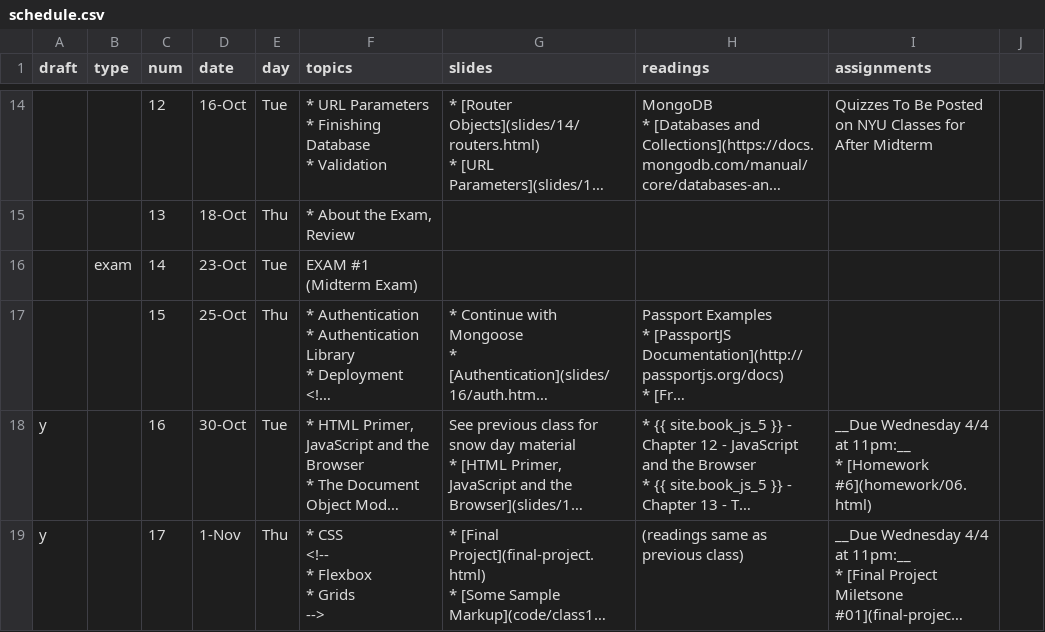
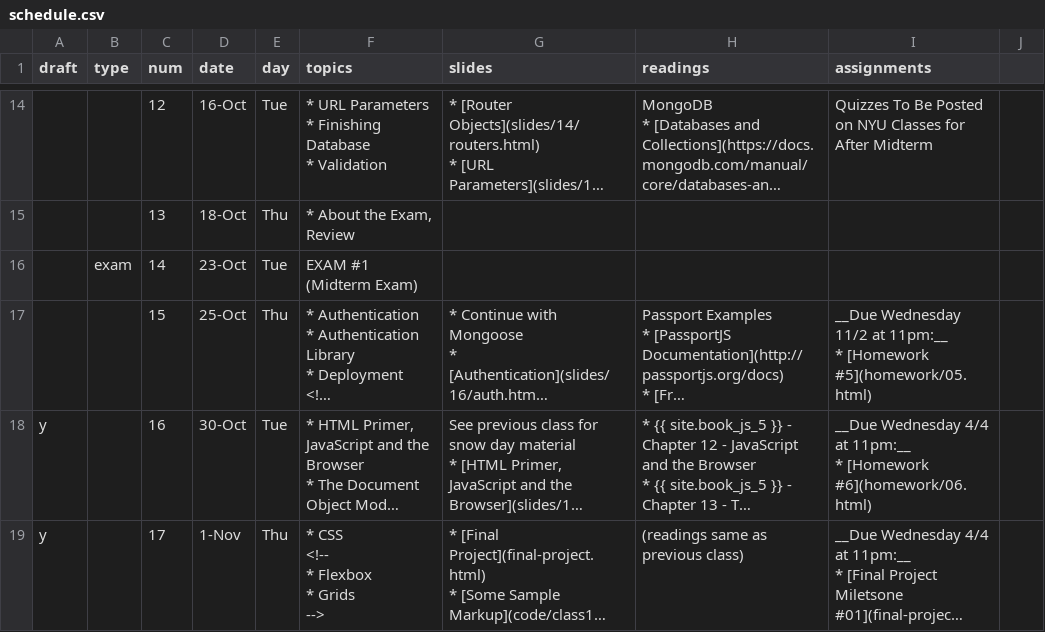
Before and after one commit to foureyes/csci-ua.0480-fall2018-001-003, a CSV file: _data/schedule.csv, drawn as a sheet; only a part is shown, gaps mark what is left out; long unchanged cells end in …; ↵ is a line break in a cell; the diff names each change by its address in the sheet, - before the commit and + after, or states it on an @@ line.

```diff
--- a/_data/schedule.csv
+++ b/_data/schedule.csv
-I17 (assignments): (empty)
+I17 (assignments): __Due Wednesday 11/2 at 11pm:__ ↵ * [Homework #5](homework/05.html)
```
Also changed, not shown: 1 other file.
